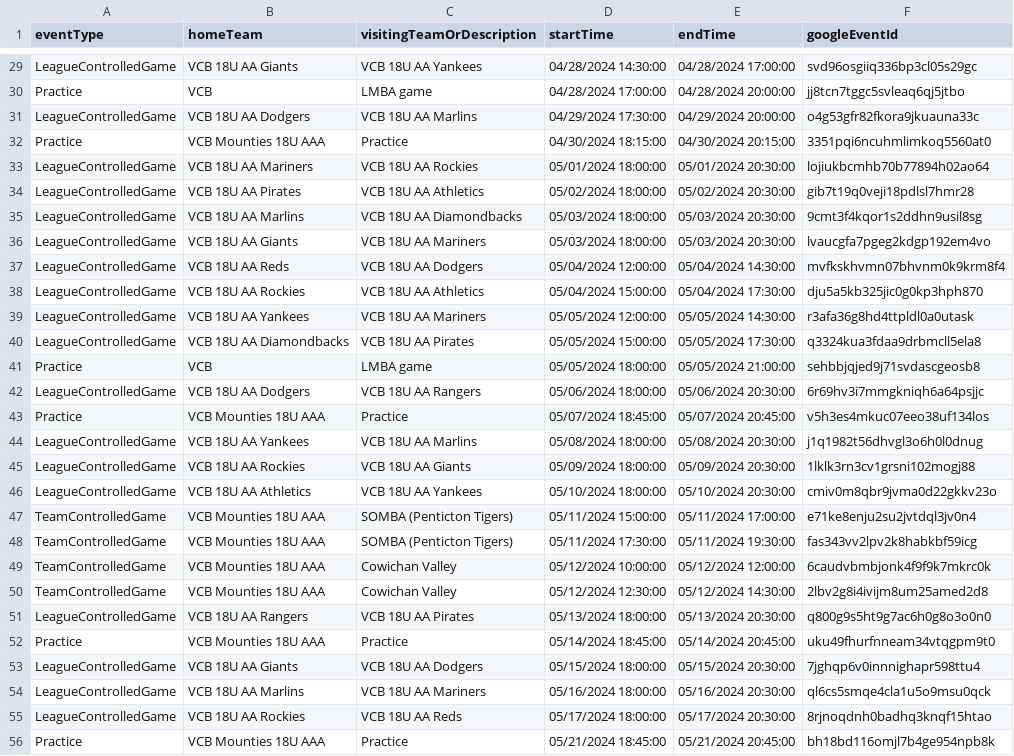
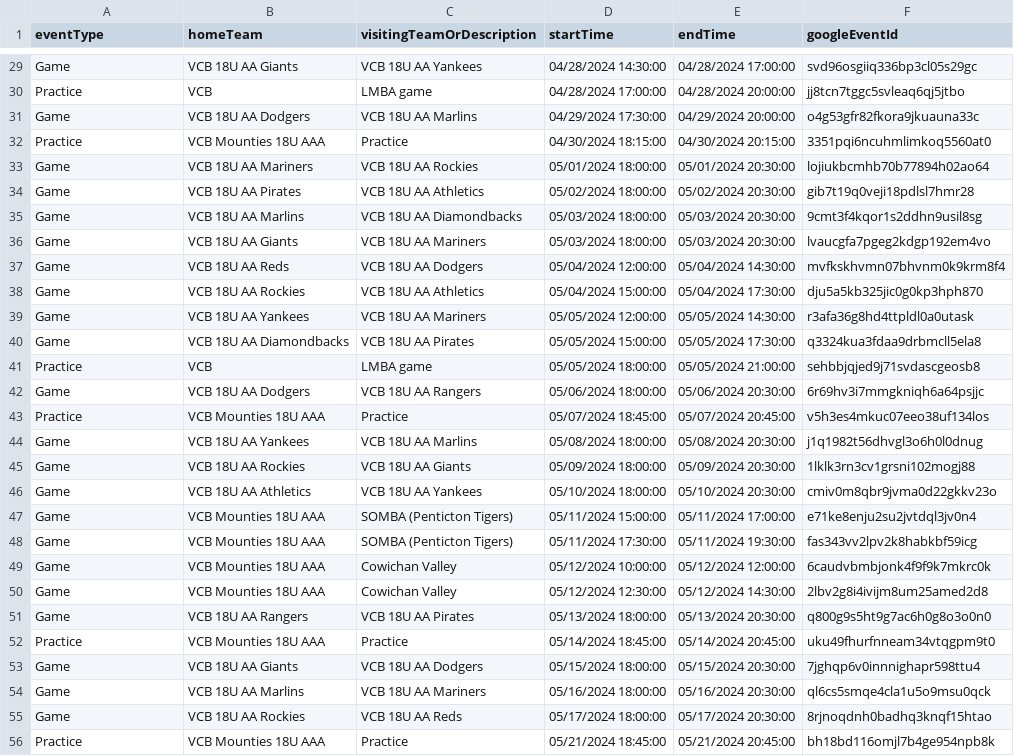
Before and after one commit to JamesFairweather/FieldLocExport, a CSV file: VCB Field Loc Export/Hillcrest Park SW diamond.csv, drawn as a sheet; only a part is shown, gaps mark what is left out; the diff covers the shown part only; the diff names each change by its address in the sheet, - before the commit and + after, or states it on an @@ line.

Commit message:
Renamed "LeagueControlledGame" to "Game" and "TeamControlledGame" to "Game".

```diff
--- a/VCB Field Loc Export/Hillcrest Park SW diamond.csv
+++ b/VCB Field Loc Export/Hillcrest Park SW diamond.csv
-A29 (eventType): LeagueControlledGame
+A29 (eventType): Game
-A31 (eventType): LeagueControlledGame
+A31 (eventType): Game
-A33:A40 (eventType): LeagueControlledGame
+A33:A40 (eventType): Game
-A42 (eventType): LeagueControlledGame
+A42 (eventType): Game
-A44:A46 (eventType): LeagueControlledGame
+A44:A46 (eventType): Game
-A47:A50 (eventType): TeamControlledGame
+A47:A50 (eventType): Game
-A51 (eventType): LeagueControlledGame
+A51 (eventType): Game
-A53:A55 (eventType): LeagueControlledGame
+A53:A55 (eventType): Game
```
Also changed, not shown: 60 edited cells elsewhere in this file, VCB Field Loc Export/Chaldecott Park N diamond.csv, VCB Field Loc Export/Chaldecott Park S diamond.csv, 3 other files.
